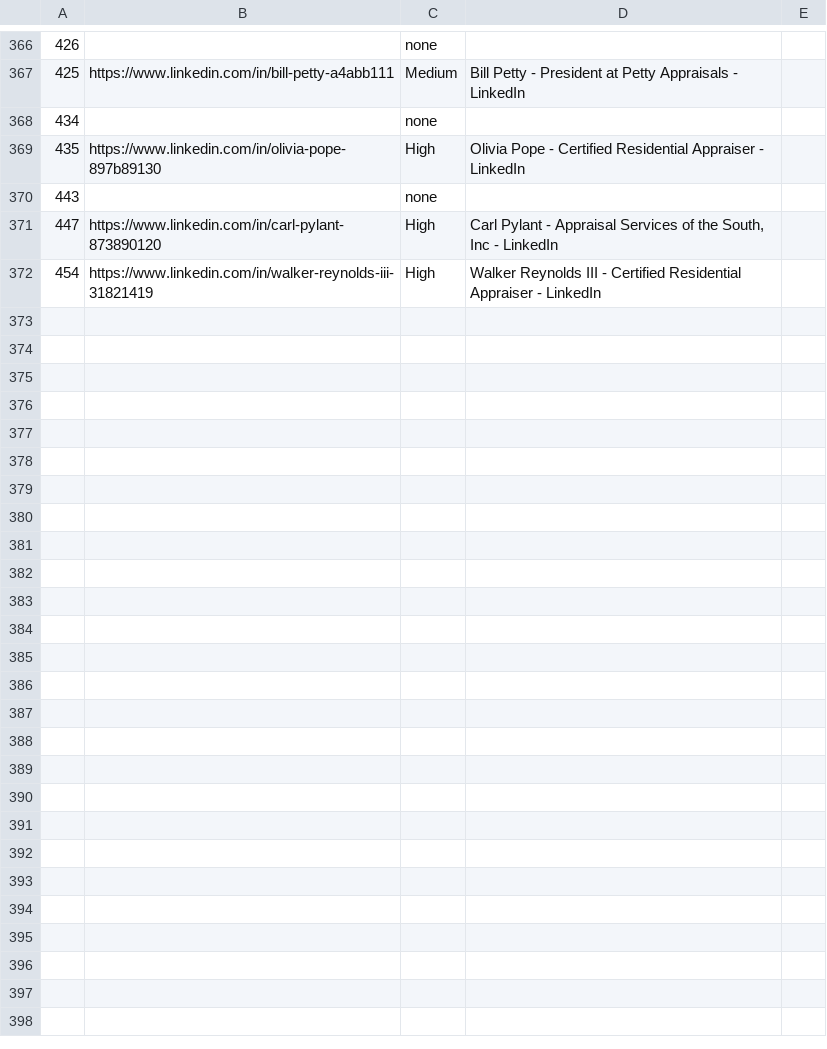
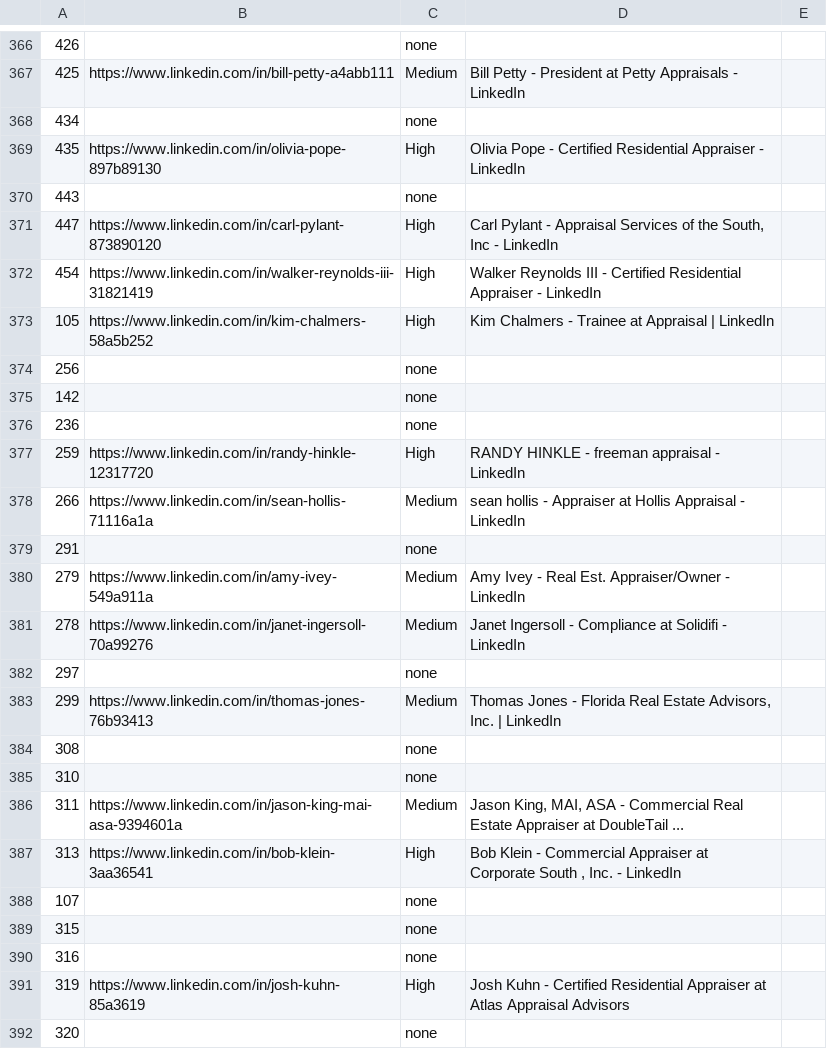
Before and after one commit to bakylaky/LinkedIn-Finder, a TSV file: output/full/li_firecrawl.tsv, drawn as a sheet; only a part is shown, gaps mark what is left out; the diff covers the shown part only.

```diff
--- a/output/full/li_firecrawl.tsv
+++ b/output/full/li_firecrawl.tsv
@@ -372 +372,21 @@
 454	https://www.linkedin.com/in/walker-reynolds-iii-31821419	High	Walker Reynolds III - Certified Residential Appraiser - LinkedIn	
+105	https://www.linkedin.com/in/kim-chalmers-58a5b252	High	Kim Chalmers - Trainee at Appraisal | LinkedIn	
+256		none		
+142		none		
+236		none		
+259	https://www.linkedin.com/in/randy-hinkle-12317720	High	RANDY HINKLE - freeman appraisal - LinkedIn	
+266	https://www.linkedin.com/in/sean-hollis-71116a1a	Medium	sean hollis - Appraiser at Hollis Appraisal - LinkedIn	
+291		none		
+279	https://www.linkedin.com/in/amy-ivey-549a911a	Medium	Amy Ivey - Real Est. Appraiser/Owner - LinkedIn	
+278	https://www.linkedin.com/in/janet-ingersoll-70a99276	Medium	Janet Ingersoll - Compliance at Solidifi - LinkedIn	
+297		none		
+299	https://www.linkedin.com/in/thomas-jones-76b93413	Medium	Thomas Jones - Florida Real Estate Advisors, Inc. | LinkedIn	
+308		none		
+310		none		
+311	https://www.linkedin.com/in/jason-king-mai-asa-9394601a	Medium	Jason King, MAI, ASA - Commercial Real Estate Appraiser at DoubleTail ...	
+313	https://www.linkedin.com/in/bob-klein-3aa36541	High	Bob Klein - Commercial Appraiser at Corporate South , Inc. - LinkedIn	
+107		none		
+315		none		
+316		none		
+319	https://www.linkedin.com/in/josh-kuhn-85a3619	High	Josh Kuhn - Certified Residential Appraiser at Atlas Appraisal Advisors	
+320		none		
```
Also changed, not shown: 29 added rows elsewhere in this file, 4 other files.
